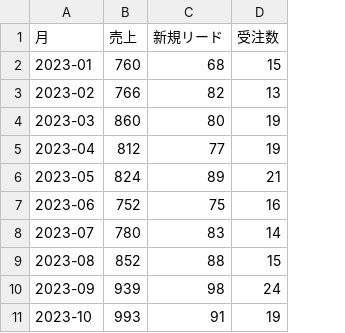
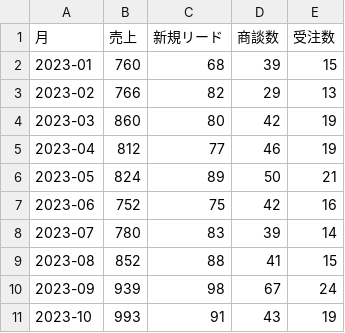
Before and after one commit to Carlo-Broschi/statistics-python-for-students, a CSV file: data/monthly_kpi.csv, drawn as a sheet; only a part is shown; the diff names each change by its address in the sheet, - before the commit and + after, or states it on an @@ line.

```diff
--- a/data/monthly_kpi.csv
+++ b/data/monthly_kpi.csv
+column D (商談数), rows 2-11: 39 | 29 | 42 | 46 | 50 | 42 | 39 | 41 | 67 | 43
```
Also changed, not shown: 4 other files.
